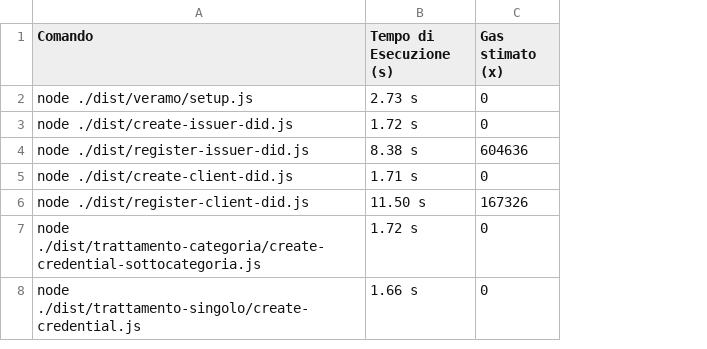
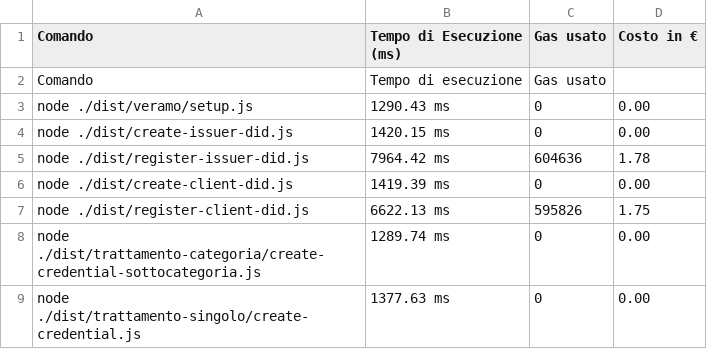
Before and after one commit to biagioboi/MedAuthZK, a CSV file: veramo-project/tempi_di_esecuzione-SETUP-SSI.csv, drawn as a sheet; removed rows and columns are numbered as before the commit, all else as after; the diff names each change by its address in the sheet, - before the commit and + after, or states it on an @@ line.

```diff
--- a/veramo-project/tempi_di_esecuzione-SETUP-SSI.csv
+++ b/veramo-project/tempi_di_esecuzione-SETUP-SSI.csv
-column B (Tempo di Esecuzione (s)), rows 2-8: 2.73 s | 1.72 s | 8.38 s | 1.71 s | 11.50 s | 1.72 s | 1.66 s
+column B (Tempo di Esecuzione (ms)), rows 3-9: 1290.43 ms | 1420.15 ms | 7964.42 ms | 1419.39 ms | 6622.13 ms | 1289.74 ms | 1377.63 ms
+column D (Costo in €), rows 3-9: 0.00 | 0.00 | 1.78 | 0.00 | 1.75 | 0.00 | 0.00
-C1: Gas stimato (x)
+C1: Gas usato
+row 2: Comando | Tempo di esecuzione | Gas usato
-C7 (Gas usato): 167326
+C7 (Gas usato): 595826
```
Also changed, not shown: veramo-project/tempi_di_esecuzione-ISSUE_SBT.csv, 22 other files.
